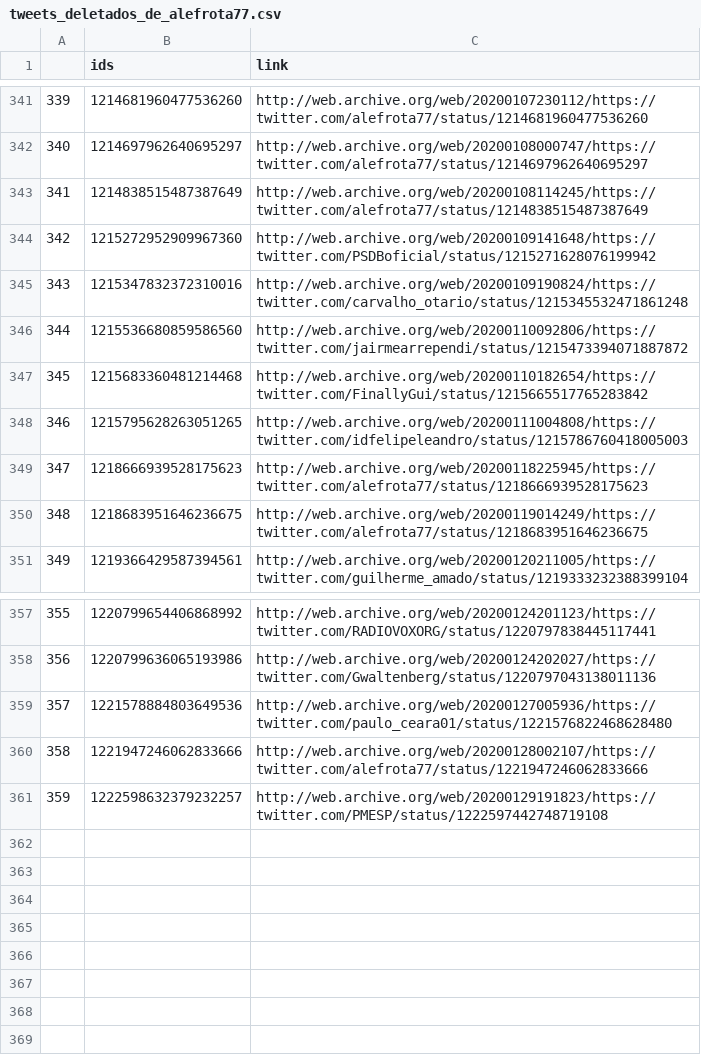
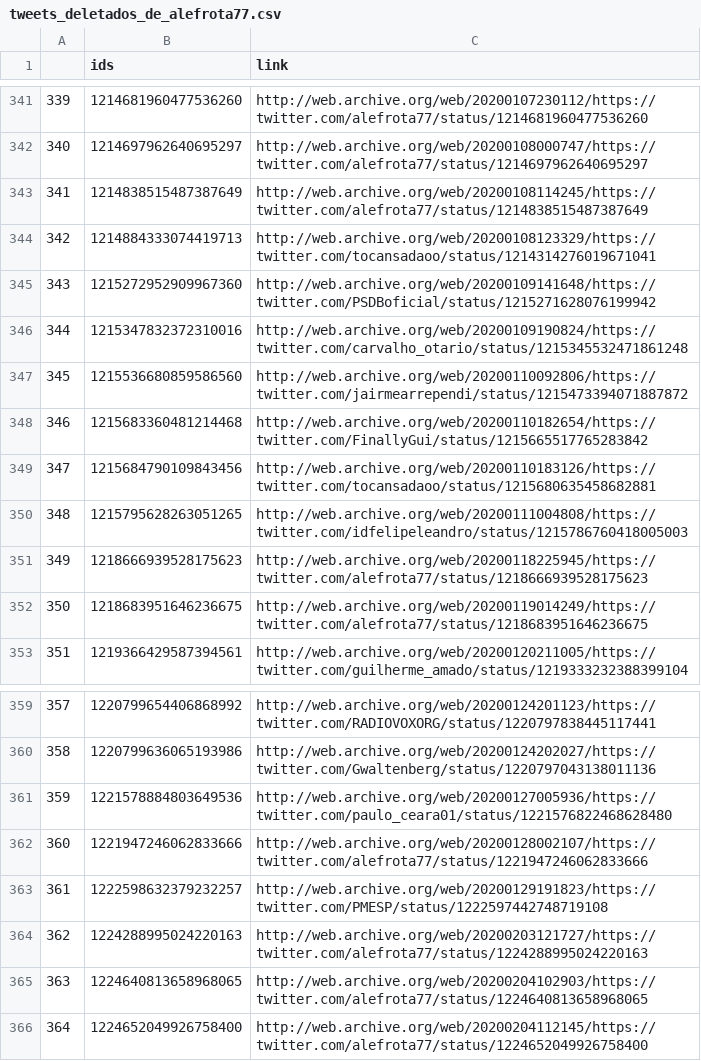
Before and after one commit to projeto7c0/7c0-core, a CSV file: csv/tweets_deletados_de_alefrota77.csv, drawn as a sheet; only a part is shown, gaps mark what is left out; addresses are those after the commit; the diff names each change by its address in the sheet, - before the commit and + after, or states it on an @@ line.

```diff
--- a/csv/tweets_deletados_de_alefrota77.csv
+++ b/csv/tweets_deletados_de_alefrota77.csv
+row 344: 342 | 1214884333074419713 | http://web.archive.org/web/20200108123329/https://twitter.com/tocansadaoo/status/1214314276019671041
@@ column A renumbered between rows 345 and 363 @@
+row 349: 347 | 1215684790109843456 | http://web.archive.org/web/20200110183126/https://twitter.com/tocansadaoo/status/1215680635458682881
+row 364: 362 | 1224288995024220163 | http://web.archive.org/web/20200203121727/https://twitter.com/alefrota77/status/1224288995024220163
+row 365: 363 | 1224640813658968065 | http://web.archive.org/web/20200204102903/https://twitter.com/alefrota77/status/1224640813658968065
+row 366: 364 | 1224652049926758400 | http://web.archive.org/web/20200204112145/https://twitter.com/alefrota77/status/1224652049926758400
```
Also changed, not shown: csv/tweets_deletados_de_bolsonarosp.csv, csv/tweets_deletados_de_jandira_feghali.csv, 26 other files.
